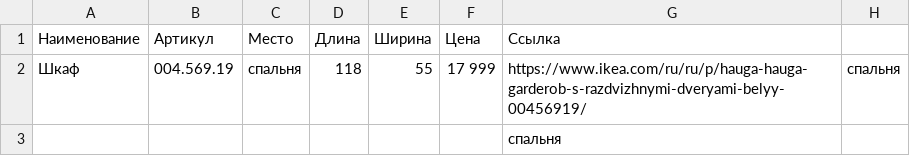
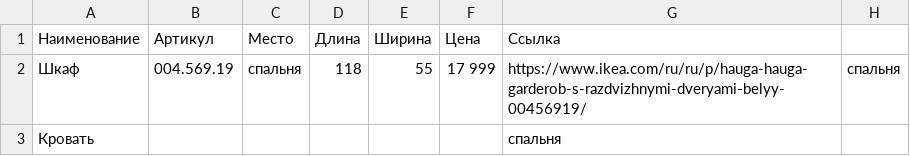
Before and after one commit to gadzhyeva/Lab, a CSV file: dataset.csv, drawn as a sheet.

Commit message:
UPD

```diff
--- a/dataset.csv
+++ b/dataset.csv
@@ -2,2 +2,2 @@
 Шкаф;004.569.19;спальня;118;55;17 999;https://www.ikea.com/ru/ru/p/hauga-hauga-garderob-s-razdvizhnymi-dveryami-belyy-00456919/;спальня
-;;;;;;спальня;
+Кровать;;;;;;спальня;
```
